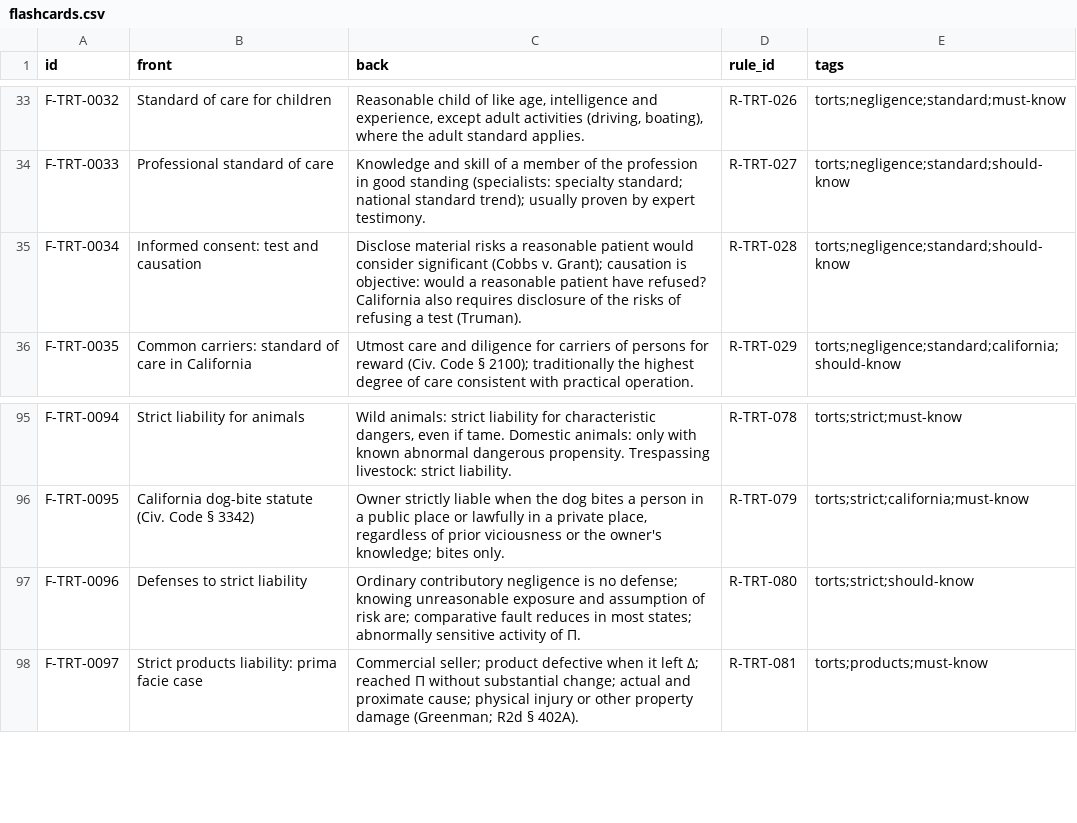
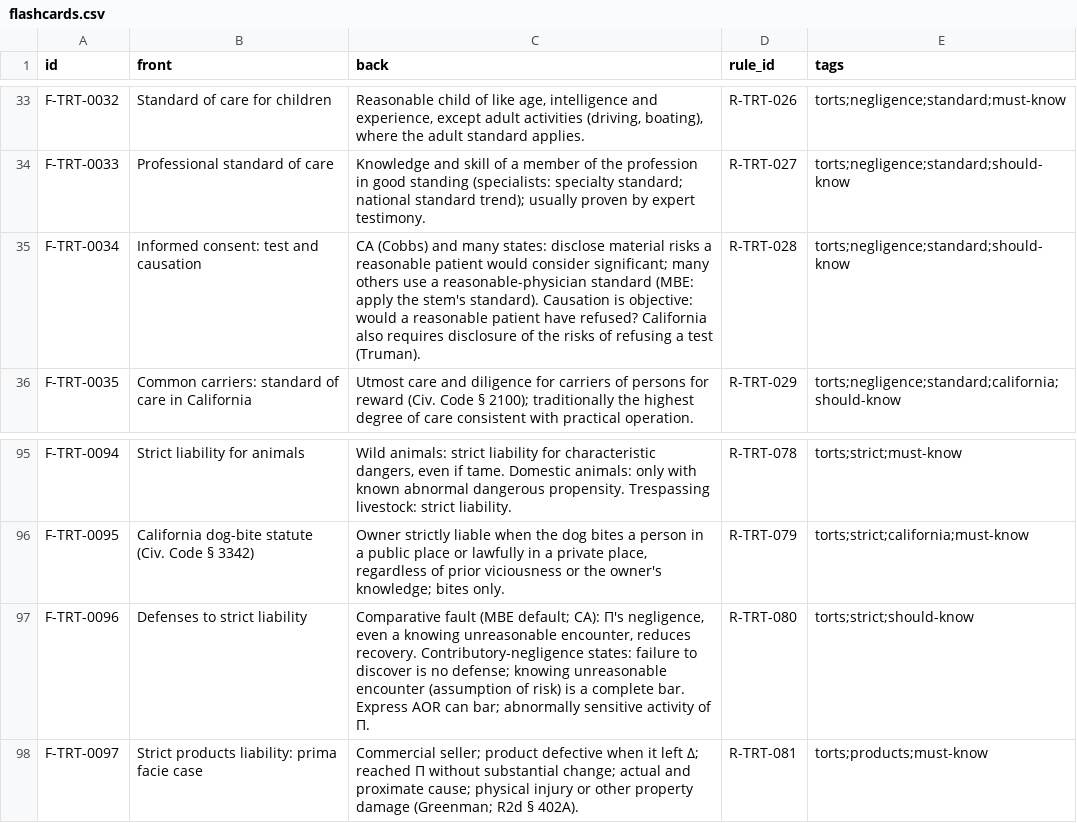
Before and after one commit to FrankHuang94/ca-bar-prep-claude, a CSV file: 03-subjects/torts/flashcards.csv, drawn as a sheet; only a part is shown, gaps mark what is left out.

```diff
--- a/03-subjects/torts/flashcards.csv
+++ b/03-subjects/torts/flashcards.csv
@@ -34,3 +34,3 @@ F-TRT-0032,Standard of care for children,"Reasonable child of like age, intellig
 F-TRT-0033,Professional standard of care,Knowledge and skill of a member of the profession in good standing (specialists: specialty standard; national standard trend); usually proven by expert testimony.,R-TRT-027,torts;negligence;standard;should-know
-F-TRT-0034,Informed consent: test and causation,Disclose material risks a reasonable patient would consider significant (Cobbs v. Grant); causation is objective: would a reasonable patient have refused? California also requires disclosure of the risks of refusing a test (Truman).,R-TRT-028,torts;negligence;standard;should-know
+F-TRT-0034,Informed consent: test and causation,"CA (Cobbs) and many states: disclose material risks a reasonable patient would consider significant; many others use a reasonable-physician standard (MBE: apply the stem's standard). Causation is objective: would a reasonable patient have refused? California also requires disclosure of the risks of refusing a test (Truman).",R-TRT-028,torts;negligence;standard;should-know
 F-TRT-0035,Common carriers: standard of care in California,Utmost care and diligence for carriers of persons for reward (Civ. Code § 2100); traditionally the highest degree of care consistent with practical operation.,R-TRT-029,torts;negligence;standard;california;should-know
@@ -96,3 +96,3 @@ F-TRT-0094,Strict liability for animals,"Wild animals: strict liability for char
 F-TRT-0095,California dog-bite statute (Civ. Code § 3342),"Owner strictly liable when the dog bites a person in a public place or lawfully in a private place, regardless of prior viciousness or the owner's knowledge; bites only.",R-TRT-079,torts;strict;california;must-know
-F-TRT-0096,Defenses to strict liability,Ordinary contributory negligence is no defense; knowing unreasonable exposure and assumption of risk are; comparative fault reduces in most states; abnormally sensitive activity of Π.,R-TRT-080,torts;strict;should-know
+F-TRT-0096,Defenses to strict liability,"Comparative fault (MBE default; CA): Π's negligence, even a knowing unreasonable encounter, reduces recovery. Contributory-negligence states: failure to discover is no defense; knowing unreasonable encounter (assumption of risk) is a complete bar. Express AOR can bar; abnormally sensitive activity of Π.",R-TRT-080,torts;strict;should-know
 F-TRT-0097,Strict products liability: prima facie case,Commercial seller; product defective when it left Δ; reached Π without substantial change; actual and proximate cause; physical injury or other property damage (Greenman; R2d § 402A).,R-TRT-081,torts;products;must-know
```
Also changed, not shown: 03-subjects/contracts/flashcards.csv, 03-subjects/real-property/flashcards.csv, 16 other files.
